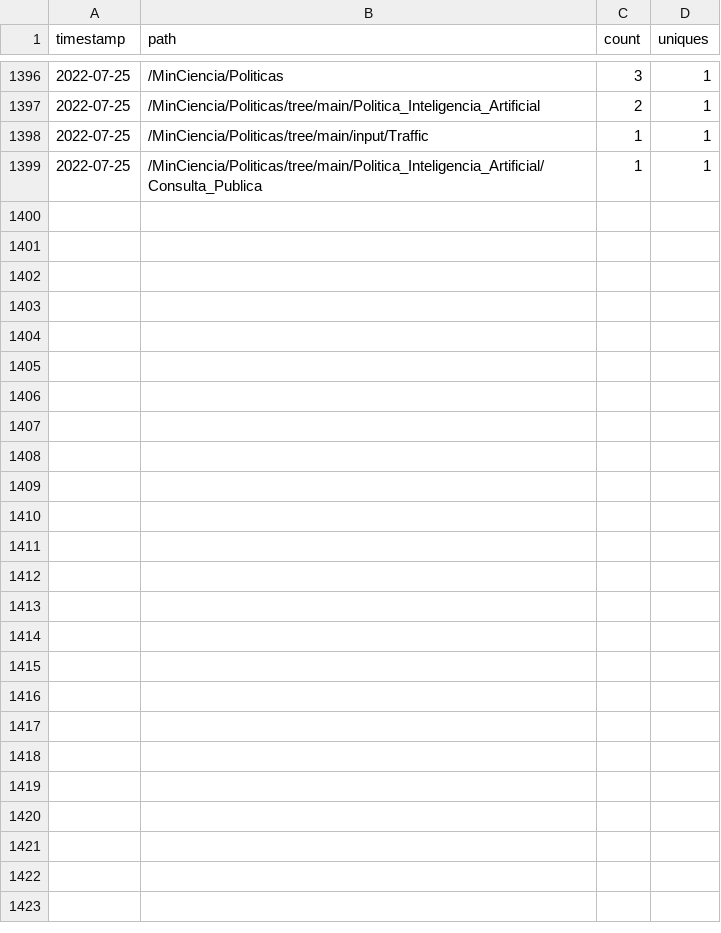
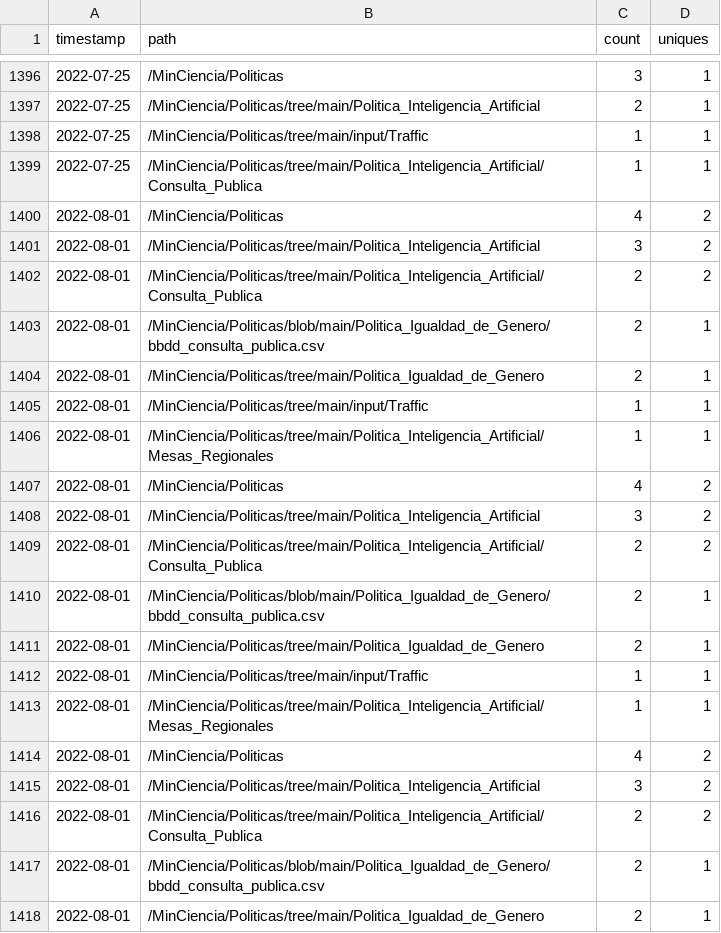
Before and after one commit to MinCiencia/Politicas, a CSV file: input/Traffic/popular.csv, drawn as a sheet; only a part is shown, gaps mark what is left out; the diff covers the shown part only; the diff names each change by its address in the sheet, - before the commit and + after, or states it on an @@ line.

```diff
--- a/input/Traffic/popular.csv
+++ b/input/Traffic/popular.csv
+row 1400: 2022-08-01 | /MinCiencia/Politicas | 4 | 2
+row 1401: 2022-08-01 | /MinCiencia/Politicas/tree/main/Politica_Inteligencia_Artificial | 3 | 2
+row 1402: 2022-08-01 | /MinCiencia/Politicas/tree/main/Politica_Inteligencia_Artificial/Consulta_Publica | 2 | 2
+row 1403: 2022-08-01 | /MinCiencia/Politicas/blob/main/Politica_Igualdad_de_Genero/bbdd_consulta_publica.csv | 2 | 1
+row 1404: 2022-08-01 | /MinCiencia/Politicas/tree/main/Politica_Igualdad_de_Genero | 2 | 1
+row 1405: 2022-08-01 | /MinCiencia/Politicas/tree/main/input/Traffic | 1 | 1
+row 1406: 2022-08-01 | /MinCiencia/Politicas/tree/main/Politica_Inteligencia_Artificial/Mesas_Regionales | 1 | 1
+row 1407: 2022-08-01 | /MinCiencia/Politicas | 4 | 2
+row 1408: 2022-08-01 | /MinCiencia/Politicas/tree/main/Politica_Inteligencia_Artificial | 3 | 2
+row 1409: 2022-08-01 | /MinCiencia/Politicas/tree/main/Politica_Inteligencia_Artificial/Consulta_Publica | 2 | 2
+row 1410: 2022-08-01 | /MinCiencia/Politicas/blob/main/Politica_Igualdad_de_Genero/bbdd_consulta_publica.csv | 2 | 1
+row 1411: 2022-08-01 | /MinCiencia/Politicas/tree/main/Politica_Igualdad_de_Genero | 2 | 1
+row 1412: 2022-08-01 | /MinCiencia/Politicas/tree/main/input/Traffic | 1 | 1
+row 1413: 2022-08-01 | /MinCiencia/Politicas/tree/main/Politica_Inteligencia_Artificial/Mesas_Regionales | 1 | 1
+row 1414: 2022-08-01 | /MinCiencia/Politicas | 4 | 2
+row 1415: 2022-08-01 | /MinCiencia/Politicas/tree/main/Politica_Inteligencia_Artificial | 3 | 2
+row 1416: 2022-08-01 | /MinCiencia/Politicas/tree/main/Politica_Inteligencia_Artificial/Consulta_Publica | 2 | 2
+row 1417: 2022-08-01 | /MinCiencia/Politicas/blob/main/Politica_Igualdad_de_Genero/bbdd_consulta_publica.csv | 2 | 1
+row 1418: 2022-08-01 | /MinCiencia/Politicas/tree/main/Politica_Igualdad_de_Genero | 2 | 1
```
Also changed, not shown: 23 added rows elsewhere in this file, input/Traffic/clones.csv, input/Traffic/referrers.csv, 3 other files.
